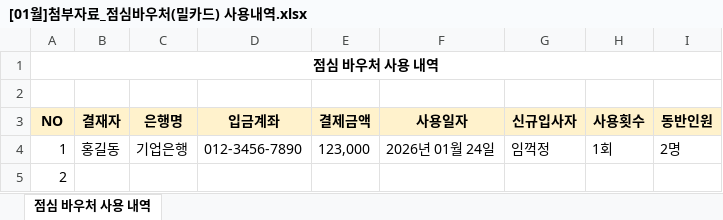
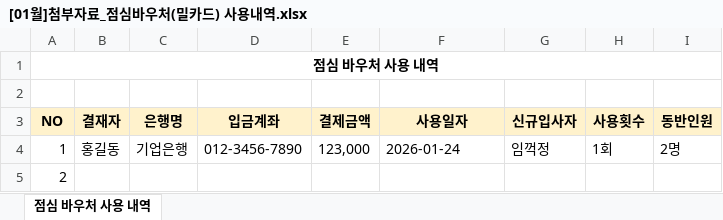
Before and after one commit to Tedzzu/testko.github.io, an Excel workbook: drafts/files/[01월]첨부자료_점심바우처(밀카드) 사용내역.xlsx, sheet 점심 바우처 사용 내역, drawn as a sheet; values as stored, in another font and other column widths than the file's, no borders; the diff names each change by its address in the sheet, - before the commit and + after, or states it on an @@ line.

Commit message:
📎 voucher_2026년_01월_홍길동_점심바우처.html + 첨부파일 자동생성

```diff
--- a/drafts/files/[01월]첨부자료_점심바우처(밀카드) 사용내역.xlsx (sheet 점심 바우처 사용 내역)
+++ b/drafts/files/[01월]첨부자료_점심바우처(밀카드) 사용내역.xlsx (sheet 점심 바우처 사용 내역)
-F4 (사용일자): 2026년 01월 24일
+F4 (사용일자): 2026-01-24
```
Also changed, not shown: 2 other files.
